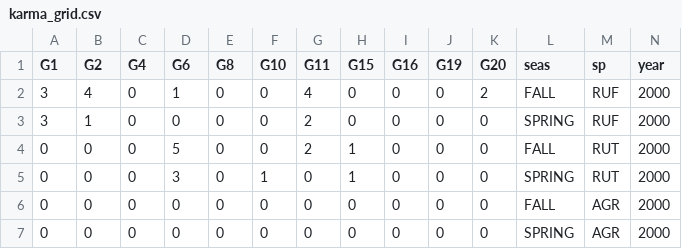
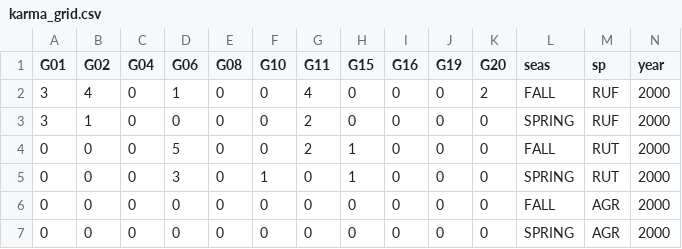
Before and after one commit to efkleiven/rodentabundance, a CSV file: case_study/data/Porsanger/cmr/karma_grid.csv, drawn as a sheet; only a part is shown.

```diff
--- a/case_study/data/Porsanger/cmr/karma_grid.csv
+++ b/case_study/data/Porsanger/cmr/karma_grid.csv
@@ -1,2 +1,2 @@
-"G1","G2","G4","G6","G8","G10","G11","G15","G16","G19","G20","seas","sp","year"
+"G01","G02","G04","G06","G08","G10","G11","G15","G16","G19","G20","seas","sp","year"
 3,4,0,1,0,0,4,0,0,0,2,"FALL","RUF",2000
```
Also changed, not shown: case_study/data/Porsanger/cmr/pors_grid.csv, 1 other file.
